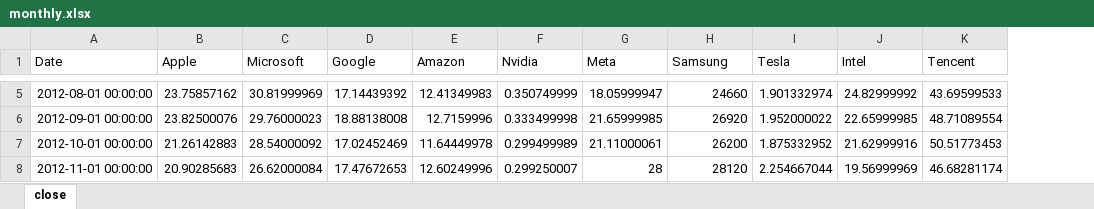
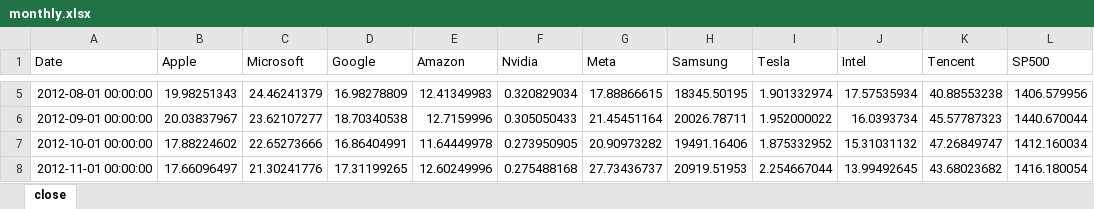
Before and after one commit to narangan0118-eng/my-code, an Excel workbook: monthly.xlsx, sheet close, drawn as a sheet; only a part is shown, gaps mark what is left out; values as stored, in another font and other column widths than the file's, no borders; the diff covers the shown part only; the diff names each change by its address in the sheet, - before the commit and + after, or states it on an @@ line.

```diff
--- a/monthly.xlsx (sheet close)
+++ b/monthly.xlsx (sheet close)
+column L (SP500), rows 5-8: 1406.579956 | 1440.670044 | 1412.160034 | 1416.180054
-B5 (Apple): 23.75857162
+B5 (Apple): 19.98251343
-C5 (Microsoft): 30.81999969
+C5 (Microsoft): 24.46241379
-D5 (Google): 17.14439392
+D5 (Google): 16.98278809
-F5 (Nvidia): 0.350749999
+F5 (Nvidia): 0.320829034
-G5 (Meta): 18.05999947
+G5 (Meta): 17.88866615
-H5 (Samsung): 24660
+H5 (Samsung): 18345.50195
-J5 (Intel): 24.82999992
+J5 (Intel): 17.57535934
-K5 (Tencent): 43.69599533
+K5 (Tencent): 40.88553238
-B6 (Apple): 23.82500076
+B6 (Apple): 20.03837967
-C6 (Microsoft): 29.76000023
+C6 (Microsoft): 23.62107277
-D6 (Google): 18.88138008
+D6 (Google): 18.70340538
-F6 (Nvidia): 0.333499998
+F6 (Nvidia): 0.305050433
-G6 (Meta): 21.65999985
+G6 (Meta): 21.45451164
-H6 (Samsung): 26920
+H6 (Samsung): 20026.78711
-J6 (Intel): 22.65999985
+J6 (Intel): 16.0393734
-K6 (Tencent): 48.71089554
+K6 (Tencent): 45.57787323
-B7 (Apple): 21.26142883
+B7 (Apple): 17.88224602
-C7 (Microsoft): 28.54000092
+C7 (Microsoft): 22.65273666
-D7 (Google): 17.02452469
+D7 (Google): 16.86404991
-F7 (Nvidia): 0.299499989
+F7 (Nvidia): 0.273950905
-G7 (Meta): 21.11000061
+G7 (Meta): 20.90973282
-H7 (Samsung): 26200
+H7 (Samsung): 19491.16406
-J7 (Intel): 21.62999916
+J7 (Intel): 15.31031132
-K7 (Tencent): 50.51773453
+K7 (Tencent): 47.26849747
-B8 (Apple): 20.90285683
+B8 (Apple): 17.66096497
-C8 (Microsoft): 26.62000084
+C8 (Microsoft): 21.30241776
-D8 (Google): 17.47672653
+D8 (Google): 17.31199265
-F8 (Nvidia): 0.299250007
+F8 (Nvidia): 0.275488168
-G8 (Meta): 28
+G8 (Meta): 27.73436737
-H8 (Samsung): 28120
+H8 (Samsung): 20919.51953
-J8 (Intel): 19.56999969
+J8 (Intel): 13.99492645
-K8 (Tencent): 46.68281174
+K8 (Tencent): 43.68023682
```
Also changed, not shown: 1319 edited cells elsewhere in this sheet, daily.xlsx, weekly.xlsx, 47 other files.
